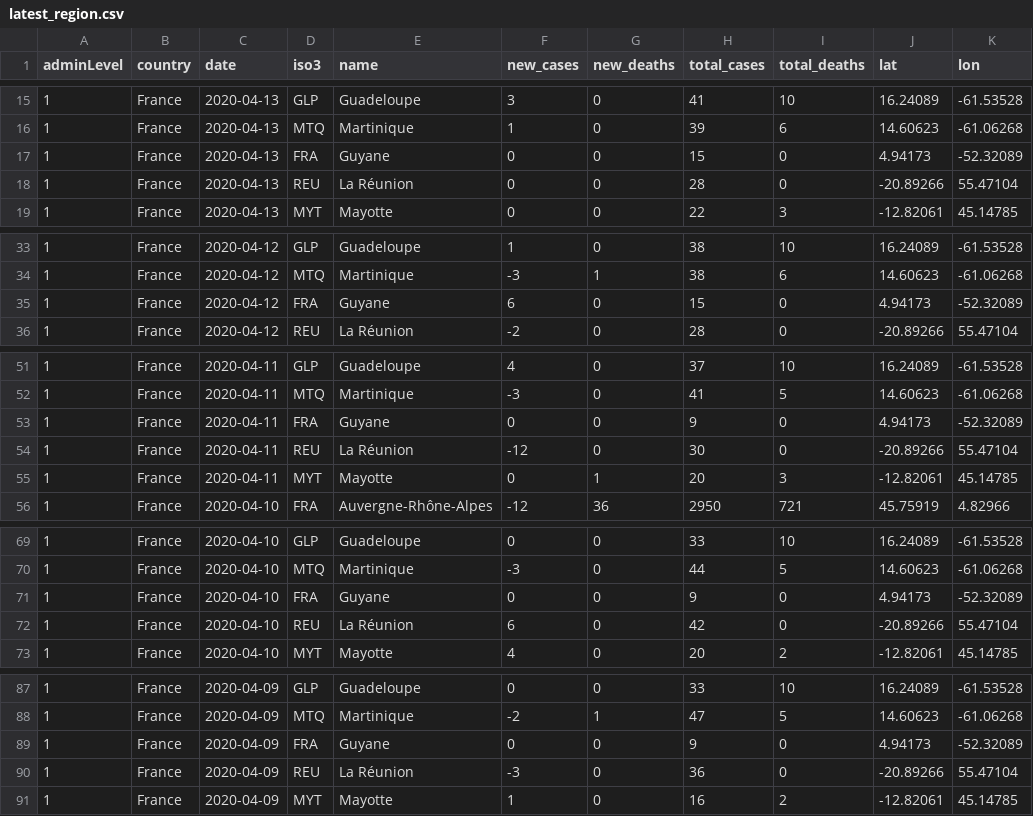
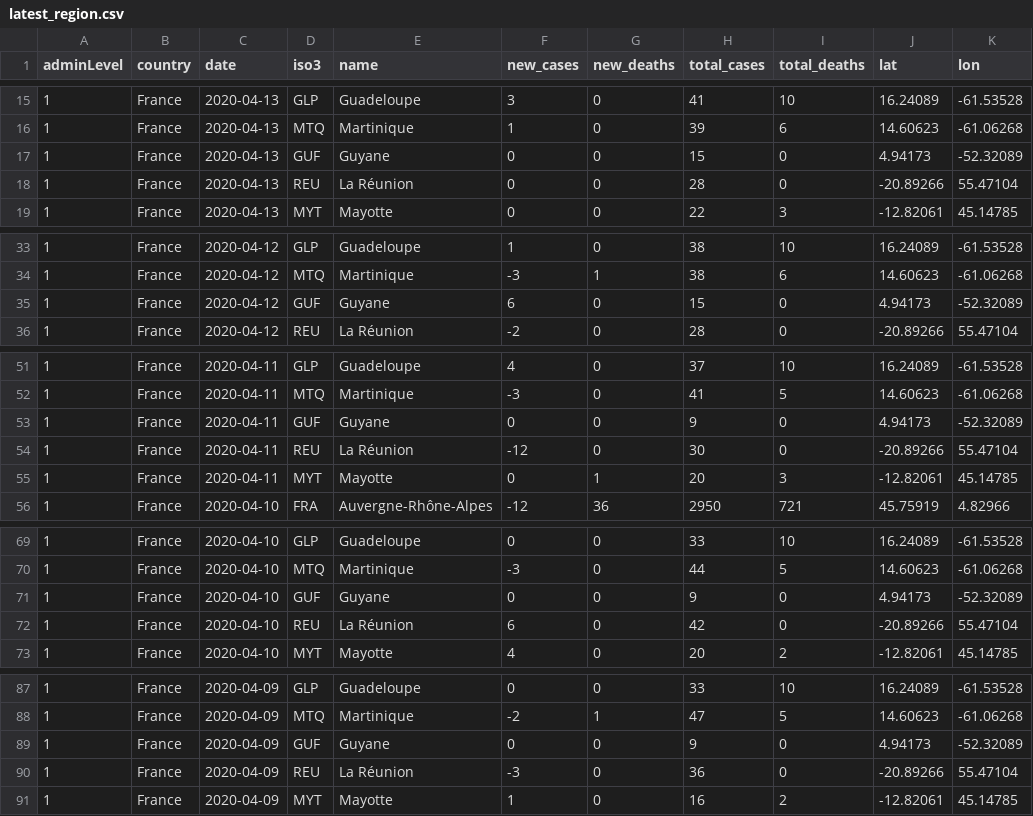
Before and after one commit to feamen/covid19-France, a CSV file: latest_region.csv, drawn as a sheet; only a part is shown, gaps mark what is left out; the diff covers the shown part only.

```diff
--- a/latest_region.csv
+++ b/latest_region.csv
@@ -16,3 +16,3 @@ adminLevel,country,date,iso3,name,new_cases,new_deaths,total_cases,total_deaths,
 1,"France","2020-04-13","MTQ","Martinique",1,0,39,6,14.60623,-61.06268
-1,"France","2020-04-13","FRA","Guyane",0,0,15,0,4.94173,-52.32089
+1,"France","2020-04-13","GUF","Guyane",0,0,15,0,4.94173,-52.32089
 1,"France","2020-04-13","REU","La Réunion",0,0,28,0,-20.89266,55.47104
@@ -34,3 +34,3 @@ adminLevel,country,date,iso3,name,new_cases,new_deaths,total_cases,total_deaths,
 1,"France","2020-04-12","MTQ","Martinique",-3,1,38,6,14.60623,-61.06268
-1,"France","2020-04-12","FRA","Guyane",6,0,15,0,4.94173,-52.32089
+1,"France","2020-04-12","GUF","Guyane",6,0,15,0,4.94173,-52.32089
 1,"France","2020-04-12","REU","La Réunion",-2,0,28,0,-20.89266,55.47104
@@ -52,3 +52,3 @@ adminLevel,country,date,iso3,name,new_cases,new_deaths,total_cases,total_deaths,
 1,"France","2020-04-11","MTQ","Martinique",-3,0,41,5,14.60623,-61.06268
-1,"France","2020-04-11","FRA","Guyane",0,0,9,0,4.94173,-52.32089
+1,"France","2020-04-11","GUF","Guyane",0,0,9,0,4.94173,-52.32089
 1,"France","2020-04-11","REU","La Réunion",-12,0,30,0,-20.89266,55.47104
@@ -70,3 +70,3 @@ adminLevel,country,date,iso3,name,new_cases,new_deaths,total_cases,total_deaths,
 1,"France","2020-04-10","MTQ","Martinique",-3,0,44,5,14.60623,-61.06268
-1,"France","2020-04-10","FRA","Guyane",0,0,9,0,4.94173,-52.32089
+1,"France","2020-04-10","GUF","Guyane",0,0,9,0,4.94173,-52.32089
 1,"France","2020-04-10","REU","La Réunion",6,0,42,0,-20.89266,55.47104
@@ -88,3 +88,3 @@ adminLevel,country,date,iso3,name,new_cases,new_deaths,total_cases,total_deaths,
 1,"France","2020-04-09","MTQ","Martinique",-2,1,47,5,14.60623,-61.06268
-1,"France","2020-04-09","FRA","Guyane",0,0,9,0,4.94173,-52.32089
+1,"France","2020-04-09","GUF","Guyane",0,0,9,0,4.94173,-52.32089
 1,"France","2020-04-09","REU","La Réunion",-3,0,36,0,-20.89266,55.47104
```
Also changed, not shown: 22 edited cells elsewhere in this file, 2 other files.
